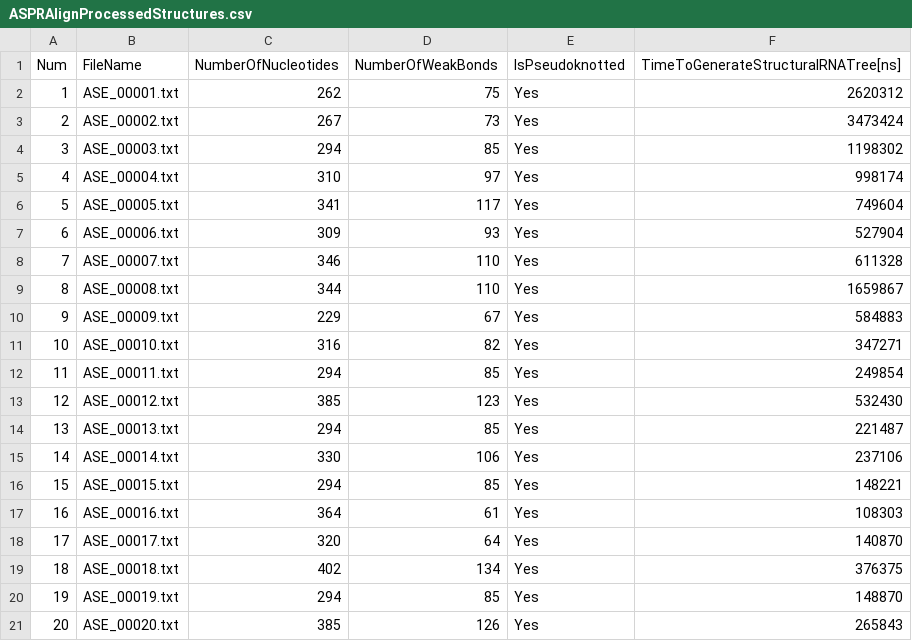
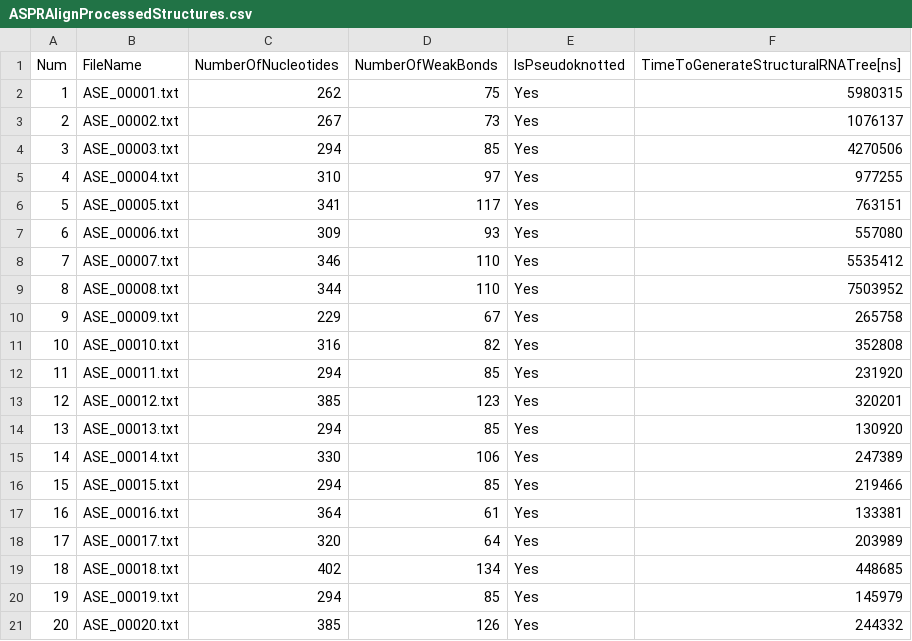
Before and after one commit to bdslab/aspralign, a CSV file: examples/TestWorkBench1/ASPRAlignProcessedStructures.csv, drawn as a sheet.

```diff
--- a/examples/TestWorkBench1/ASPRAlignProcessedStructures.csv
+++ b/examples/TestWorkBench1/ASPRAlignProcessedStructures.csv
@@ -1,21 +1,21 @@
 Num,FileName,NumberOfNucleotides,NumberOfWeakBonds,IsPseudoknotted,TimeToGenerateStructuralRNATree[ns]
-1,"ASE_00001.txt",262,75,Yes,2620312
-2,"ASE_00002.txt",267,73,Yes,3473424
-3,"ASE_00003.txt",294,85,Yes,1198302
-4,"ASE_00004.txt",310,97,Yes,998174
-5,"ASE_00005.txt",341,117,Yes,749604
-6,"ASE_00006.txt",309,93,Yes,527904
-7,"ASE_00007.txt",346,110,Yes,611328
-8,"ASE_00008.txt",344,110,Yes,1659867
-9,"ASE_00009.txt",229,67,Yes,584883
-10,"ASE_00010.txt",316,82,Yes,347271
-11,"ASE_00011.txt",294,85,Yes,249854
-12,"ASE_00012.txt",385,123,Yes,532430
-13,"ASE_00013.txt",294,85,Yes,221487
-14,"ASE_00014.txt",330,106,Yes,237106
-15,"ASE_00015.txt",294,85,Yes,148221
-16,"ASE_00016.txt",364,61,Yes,108303
-17,"ASE_00017.txt",320,64,Yes,140870
-18,"ASE_00018.txt",402,134,Yes,376375
-19,"ASE_00019.txt",294,85,Yes,148870
-20,"ASE_00020.txt",385,126,Yes,265843
+1,"ASE_00001.txt",262,75,Yes,5980315
+2,"ASE_00002.txt",267,73,Yes,1076137
+3,"ASE_00003.txt",294,85,Yes,4270506
+4,"ASE_00004.txt",310,97,Yes,977255
+5,"ASE_00005.txt",341,117,Yes,763151
+6,"ASE_00006.txt",309,93,Yes,557080
+7,"ASE_00007.txt",346,110,Yes,5535412
+8,"ASE_00008.txt",344,110,Yes,7503952
+9,"ASE_00009.txt",229,67,Yes,265758
+10,"ASE_00010.txt",316,82,Yes,352808
+11,"ASE_00011.txt",294,85,Yes,231920
+12,"ASE_00012.txt",385,123,Yes,320201
+13,"ASE_00013.txt",294,85,Yes,130920
+14,"ASE_00014.txt",330,106,Yes,247389
+15,"ASE_00015.txt",294,85,Yes,219466
+16,"ASE_00016.txt",364,61,Yes,133381
+17,"ASE_00017.txt",320,64,Yes,203989
+18,"ASE_00018.txt",402,134,Yes,448685
+19,"ASE_00019.txt",294,85,Yes,145979
+20,"ASE_00020.txt",385,126,Yes,244332
```
Also changed, not shown: examples/TestWorkBench2/ASPRAlignProcessedStructures.csv, 7 other files.
